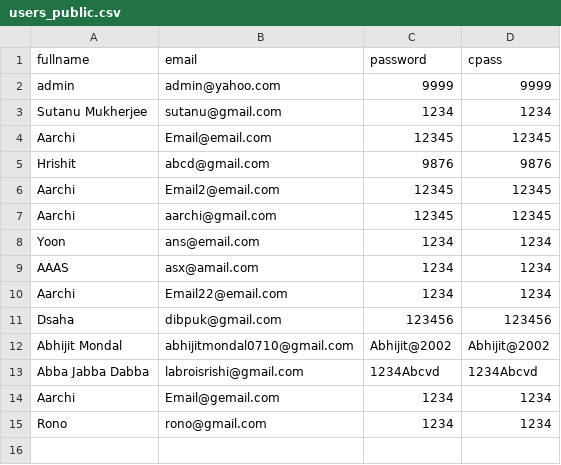
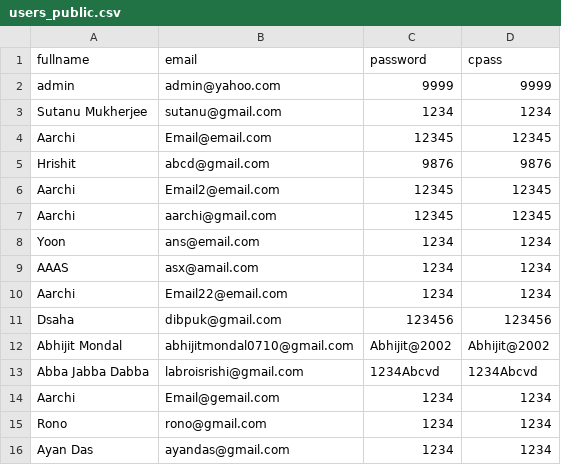
Before and after one commit to Sutanu-59/Emotion_Analysis, a CSV file: data/users_public.csv, drawn as a sheet; the diff names each change by its address in the sheet, - before the commit and + after, or states it on an @@ line.

Commit message:
Update users.db and users_public.csv (2025-12-22 09:33:31)

```diff
--- a/data/users_public.csv
+++ b/data/users_public.csv
+row 16: Ayan Das | ayandas@gmail.com | 1234 | 1234
```
